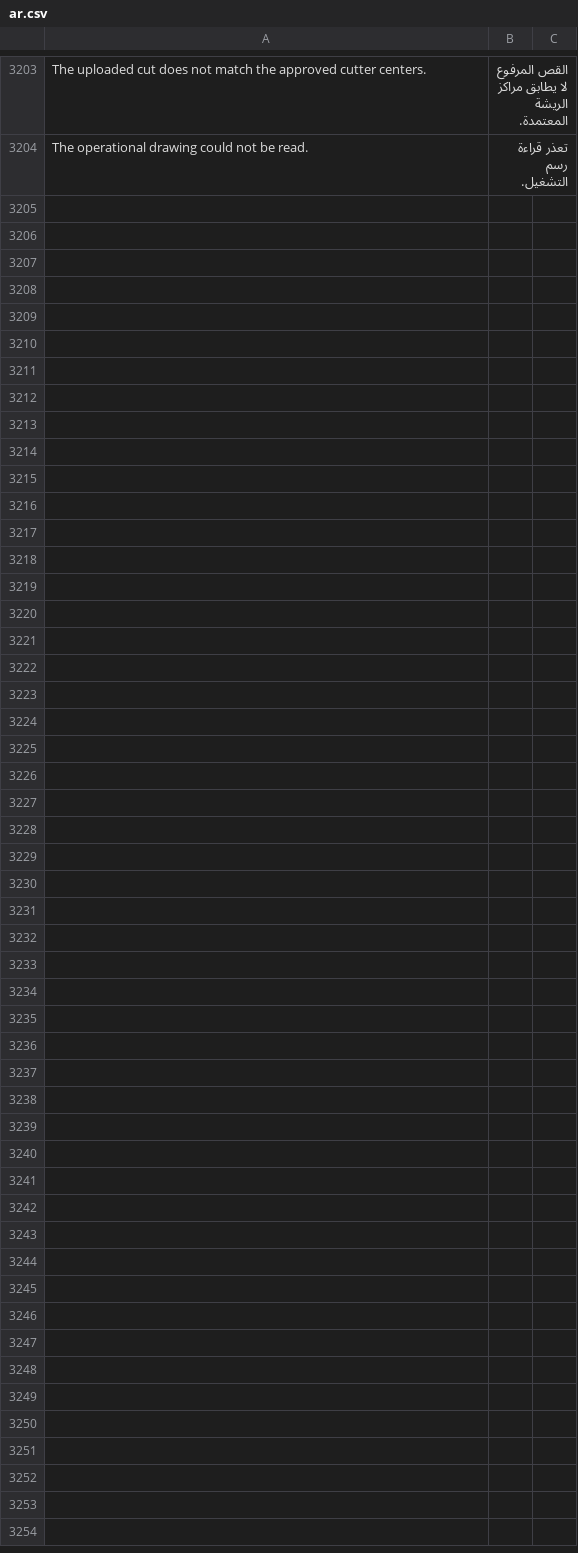
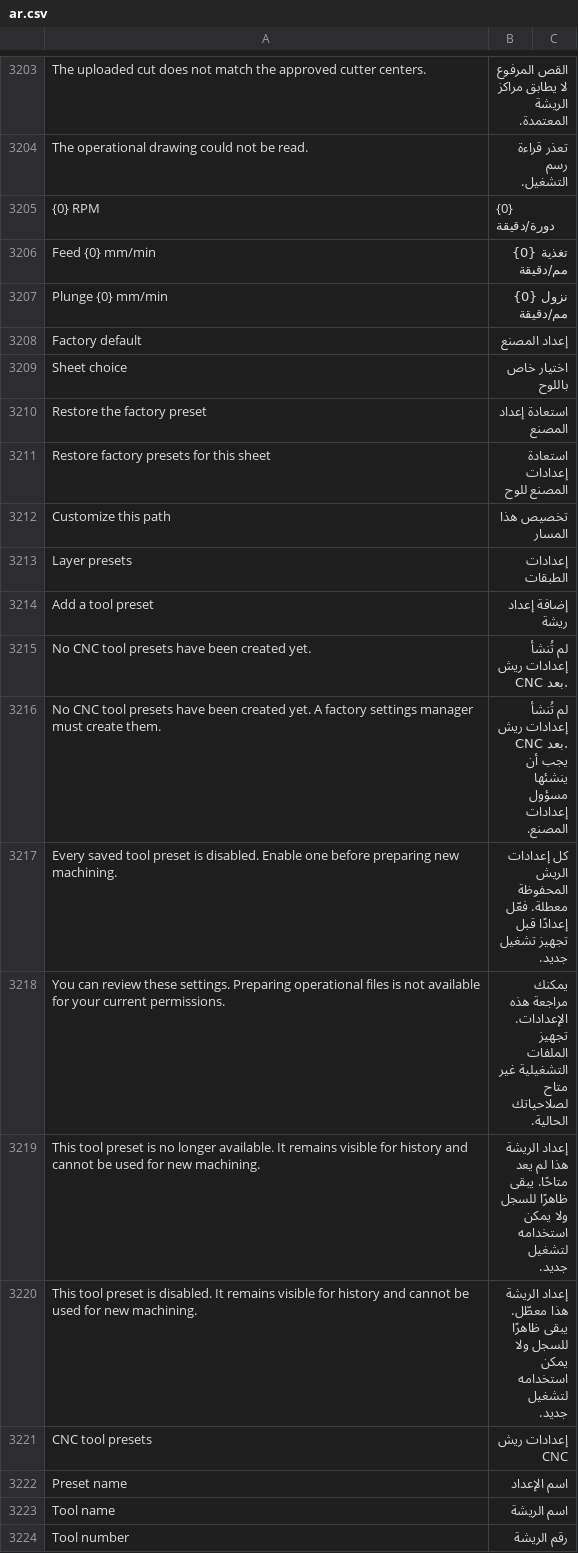
Before and after one commit to Hasan-Alhendi/almdina-erp, a CSV file: almdina_erp/translations/ar.csv, drawn as a sheet; only a part is shown, gaps mark what is left out; the diff covers the shown part only; the diff names each change by its address in the sheet, - before the commit and + after, or states it on an @@ line.

Commit message:
feat: enhance CNC tool preset management and operational file UI
- Updated the CNC operational file structure to include preset source management.
- Added new JavaScript functions for handling tool presets and their visibility in the UI.
- Enhanced CSS for better layout and user experience in operational files and factory production settings.
- Introduced backend logic for managing tool presets, including creation, editing, and deletion functionalities.
- Updated permissions and validation messages related to CNC tool presets.

```diff
--- a/almdina_erp/translations/ar.csv
+++ b/almdina_erp/translations/ar.csv
+row 3205: {0} RPM | {0} دورة/دقيقة
+row 3206: Feed {0} mm/min | تغذية {0} مم/دقيقة
+row 3207: Plunge {0} mm/min | نزول {0} مم/دقيقة
+row 3208: Factory default | إعداد المصنع
+row 3209: Sheet choice | اختيار خاص باللوح
+row 3210: Restore the factory preset | استعادة إعداد المصنع
+row 3211: Restore factory presets for this sheet | استعادة إعدادات المصنع للوح
+row 3212: Customize this path | تخصيص هذا المسار
+row 3213: Layer presets | إعدادات الطبقات
+row 3214: Add a tool preset | إضافة إعداد ريشة
+row 3215: No CNC tool presets have been created yet. | لم تُنشأ إعدادات ريش CNC بعد.
+row 3216: No CNC tool presets have been created yet. A factory settings manager must create them. | لم تُنشأ إعدادات ريش CNC بعد. يجب أن ينشئها مسؤول إعدادات المصنع.
+row 3217: Every saved tool preset is disabled. Enable one before preparing new machining. | كل إعدادات الريش المحفوظة معطلة. فعّل إعدادًا قبل تجهيز تشغيل جديد.
+row 3218: You can review these settings. Preparing operational files is not available for your current permissions. | يمكنك مراجعة هذه الإعدادات. تجهيز الملفات التشغيلية غير متاح لصلاحياتك الحالية.
+row 3219: This tool preset is no longer available. It remains visible for history and cannot be used for new machining. | إعداد الريشة هذا لم يعد متاحًا. يبقى ظاهرًا للسجل ولا يمكن استخدامه لتشغيل جديد.
+row 3220: This tool preset is disabled. It remains visible for history and cannot be used for new machining. | إعداد الريشة هذا معطّل. يبقى ظاهرًا للسجل ولا يمكن استخدامه لتشغيل جديد.
+row 3221: CNC tool presets | إعدادات ريش CNC
+row 3222: Preset name | اسم الإعداد
+row 3223: Tool name | اسم الريشة
+row 3224: Tool number | رقم الريشة
```
Also changed, not shown: 20 added rows and 2 edited cells elsewhere in this file, 24 other files.
